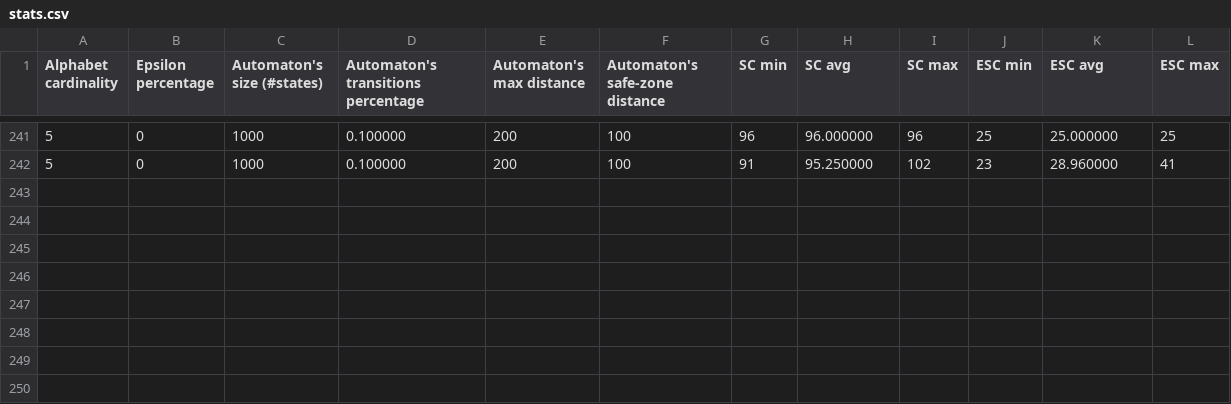
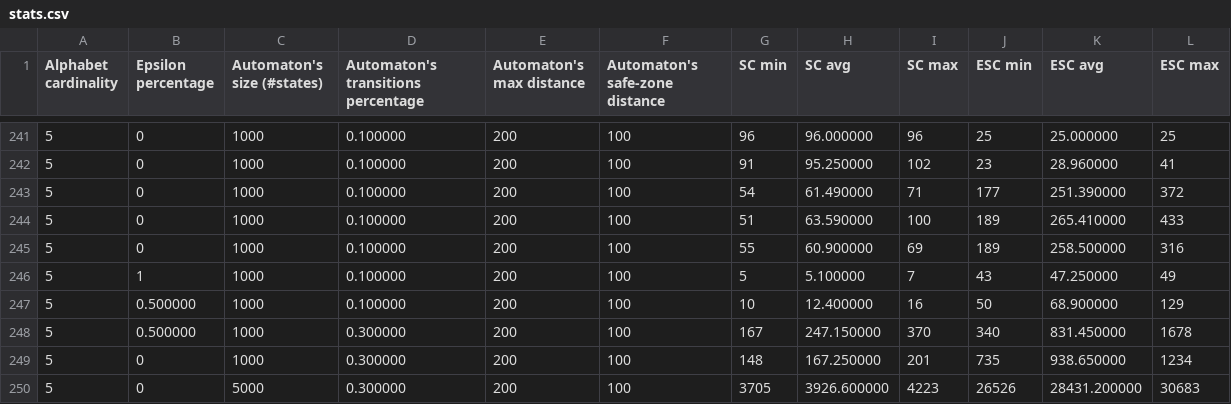
Before and after one commit to MicheleDusi/TranslatedAutomata, a CSV file: project/stats.csv, drawn as a sheet; only a part is shown, gaps mark what is left out; the diff names each change by its address in the sheet, - before the commit and + after, or states it on an @@ line.

```diff
--- a/project/stats.csv
+++ b/project/stats.csv
+row 243: 5 | 0 | 1000 | 0.100000 | 200 | 100 | 54 | 61.490000 | 71 | 177 | 251.390000 | 372
+row 244: 5 | 0 | 1000 | 0.100000 | 200 | 100 | 51 | 63.590000 | 100 | 189 | 265.410000 | 433
+row 245: 5 | 0 | 1000 | 0.100000 | 200 | 100 | 55 | 60.900000 | 69 | 189 | 258.500000 | 316
+row 246: 5 | 1 | 1000 | 0.100000 | 200 | 100 | 5 | 5.100000 | 7 | 43 | 47.250000 | 49
+row 247: 5 | 0.500000 | 1000 | 0.100000 | 200 | 100 | 10 | 12.400000 | 16 | 50 | 68.900000 | 129
+row 248: 5 | 0.500000 | 1000 | 0.300000 | 200 | 100 | 167 | 247.150000 | 370 | 340 | 831.450000 | 1678
+row 249: 5 | 0 | 1000 | 0.300000 | 200 | 100 | 148 | 167.250000 | 201 | 735 | 938.650000 | 1234
+row 250: 5 | 0 | 5000 | 0.300000 | 200 | 100 | 3705 | 3926.600000 | 4223 | 26526 | 28431.200000 | 30683
```
Also changed, not shown: 5 other files.
